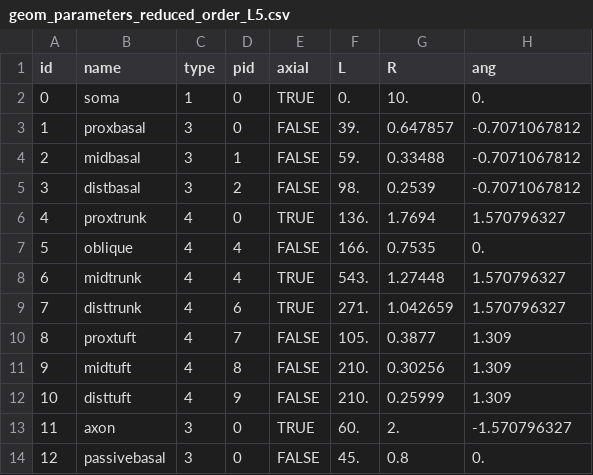
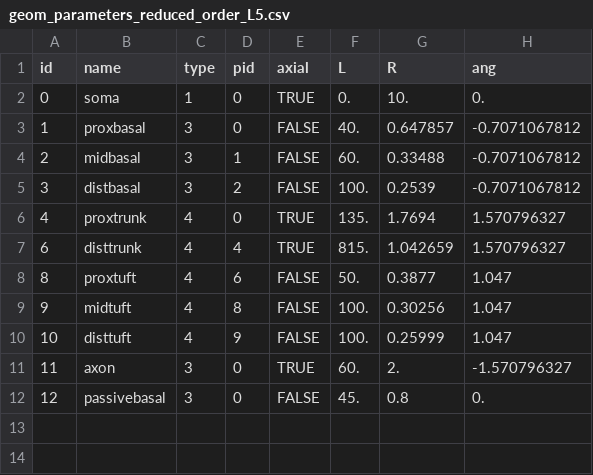
Before and after one commit to chenziao/Stylized-Cell-Inference, a CSV file: cell_inference/resources/geom_parameters_reduced_order_L5.csv, drawn as a sheet.

Commit message:
Update reduced order model

```diff
--- a/cell_inference/resources/geom_parameters_reduced_order_L5.csv
+++ b/cell_inference/resources/geom_parameters_reduced_order_L5.csv
@@ -2,12 +2,10 @@ id,name,type,pid,axial,L,R,ang
 0,soma,1,0,TRUE,0.,10.,0.
-1,proxbasal,3,0,FALSE,39.,0.647857,-0.7071067812
-2,midbasal,3,1,FALSE,59.,0.33488,-0.7071067812
-3,distbasal,3,2,FALSE,98.,0.2539,-0.7071067812
-4,proxtrunk,4,0,TRUE,136.,1.7694,1.570796327
-5,oblique,4,4,FALSE,166.,0.7535,0.
-6,midtrunk,4,4,TRUE,543.,1.27448,1.570796327
-7,disttrunk,4,6,TRUE,271.,1.042659,1.570796327
-8,proxtuft,4,7,FALSE,105.,0.3877,1.309
-9,midtuft,4,8,FALSE,210.,0.30256,1.309
-10,disttuft,4,9,FALSE,210.,0.25999,1.309
+1,proxbasal,3,0,FALSE,40.,0.647857,-0.7071067812
+2,midbasal,3,1,FALSE,60.,0.33488,-0.7071067812
+3,distbasal,3,2,FALSE,100.,0.2539,-0.7071067812
+4,proxtrunk,4,0,TRUE,135.,1.7694,1.570796327
+6,disttrunk,4,4,TRUE,815.,1.042659,1.570796327
+8,proxtuft,4,6,FALSE,50.,0.3877,1.047
+9,midtuft,4,8,FALSE,100.,0.30256,1.047
+10,disttuft,4,9,FALSE,100.,0.25999,1.047
 11,axon,3,0,TRUE,60.,2.,-1.570796327
```
Also changed, not shown: 9 other files.
